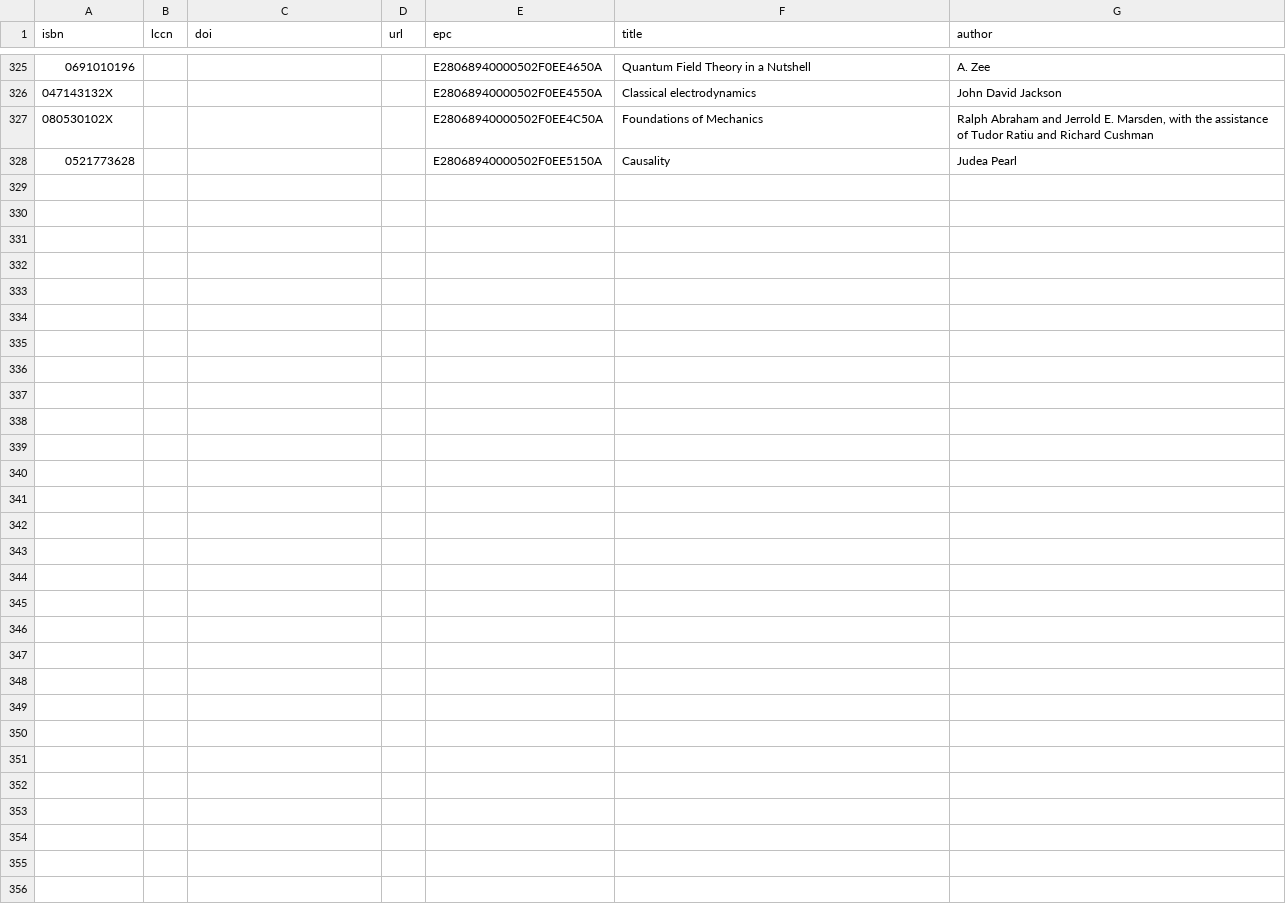
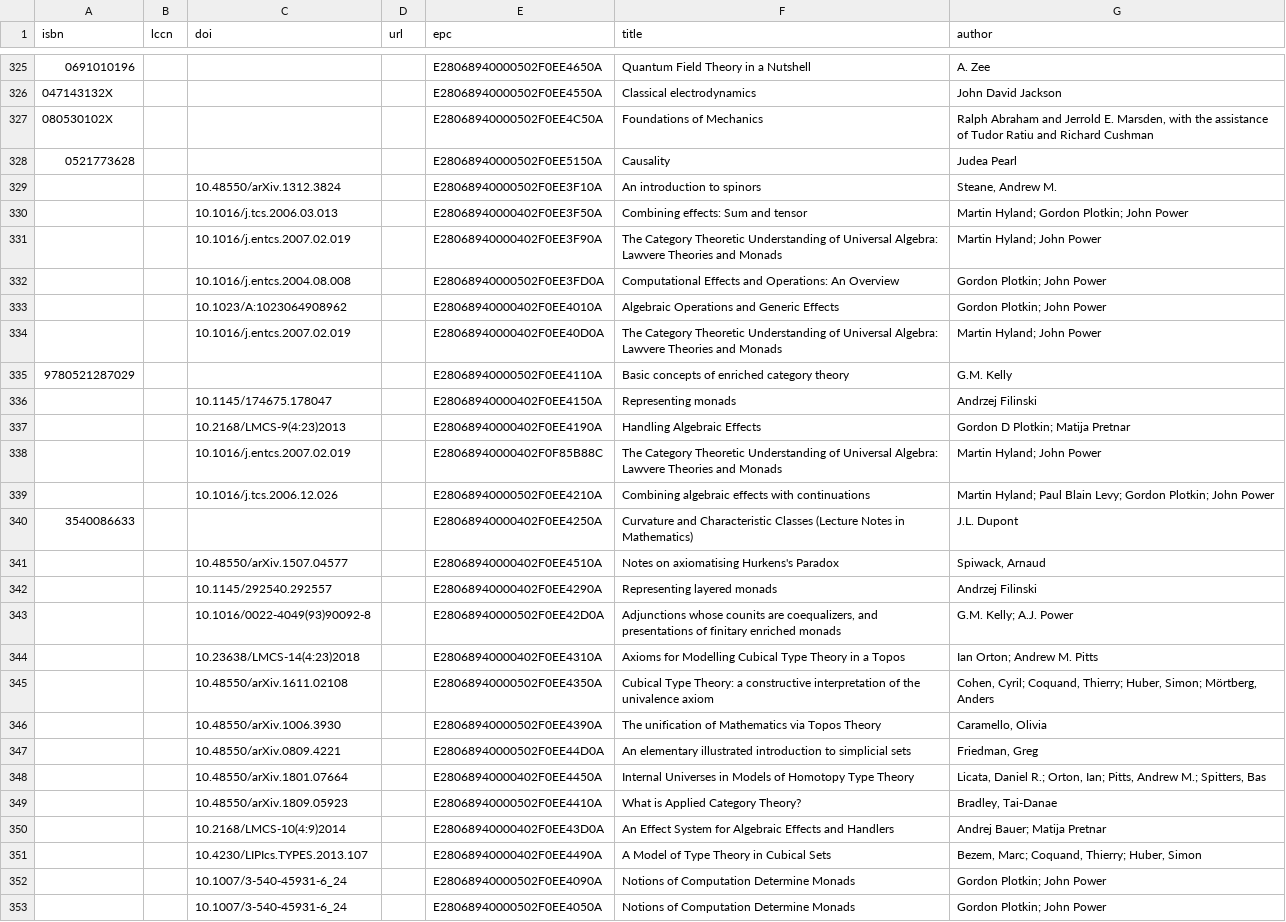
Before and after one commit to smoofra/catalog, a CSV file: catalog.csv, drawn as a sheet; only a part is shown, gaps mark what is left out; the diff names each change by its address in the sheet, - before the commit and + after, or states it on an @@ line.

Commit message:
added a bunch of papers

```diff
--- a/catalog.csv
+++ b/catalog.csv
+row 329:  |  | 10.48550/arXiv.1312.3824 |  | E28068940000502F0EE3F10A | An introduction to spinors | Steane, Andrew M.
+row 330:  |  | 10.1016/j.tcs.2006.03.013 |  | E28068940000402F0EE3F50A | Combining effects: Sum and tensor | Martin Hyland; Gordon Plotkin; John Power
+row 331:  |  | 10.1016/j.entcs.2007.02.019 |  | E28068940000402F0EE3F90A | The Category Theoretic Understanding of Universal Algebra: Lawvere Theories and Monads | Martin Hyland; John Power
+row 332:  |  | 10.1016/j.entcs.2004.08.008 |  | E28068940000502F0EE3FD0A | Computational Effects and Operations: An Overview | Gordon Plotkin; John Power
+row 333:  |  | 10.1023/A:1023064908962 |  | E28068940000402F0EE4010A | Algebraic Operations and Generic Effects | Gordon Plotkin; John Power
+row 334:  |  | 10.1016/j.entcs.2007.02.019 |  | E28068940000402F0EE40D0A | The Category Theoretic Understanding of Universal Algebra: Lawvere Theories and Monads | Martin Hyland; John Power
+row 335: 9780521287029 |  |  |  | E28068940000502F0EE4110A | Basic concepts of enriched category theory | G.M. Kelly
+row 336:  |  | 10.1145/174675.178047 |  | E28068940000402F0EE4150A | Representing monads | Andrzej Filinski
+row 337:  |  | 10.2168/LMCS-9(4:23)2013 |  | E28068940000402F0EE4190A | Handling Algebraic Effects | Gordon D Plotkin; Matija Pretnar
+row 338:  |  | 10.1016/j.entcs.2007.02.019 |  | E28068940000402F0F85B88C | The Category Theoretic Understanding of Universal Algebra: Lawvere Theories and Monads | Martin Hyland; John Power
+row 339:  |  | 10.1016/j.tcs.2006.12.026 |  | E28068940000502F0EE4210A | Combining algebraic effects with continuations | Martin Hyland; Paul Blain Levy; Gordon Plotkin; John Power
+row 340: 3540086633 |  |  |  | E28068940000402F0EE4250A | Curvature and Characteristic Classes (Lecture Notes in Mathematics) | J.L. Dupont
+row 341:  |  | 10.48550/arXiv.1507.04577 |  | E28068940000402F0EE4510A | Notes on axiomatising Hurkens's Paradox | Spiwack, Arnaud
+row 342:  |  | 10.1145/292540.292557 |  | E28068940000402F0EE4290A | Representing layered monads | Andrzej Filinski
+row 343:  |  | 10.1016/0022-4049(93)90092-8 |  | E28068940000502F0EE42D0A | Adjunctions whose counits are coequalizers, and presentations of finitary enriched monads | G.M. Kelly; A.J. Power
+row 344:  |  | 10.23638/LMCS-14(4:23)2018 |  | E28068940000402F0EE4310A | Axioms for Modelling Cubical Type Theory in a Topos | Ian Orton; Andrew M. Pitts
+row 345:  |  | 10.48550/arXiv.1611.02108 |  | E28068940000502F0EE4350A | Cubical Type Theory: a constructive interpretation of the univalence axiom | Cohen, Cyril; Coquand, Thierry; Huber, Simon; Mörtberg, Anders
+row 346:  |  | 10.48550/arXiv.1006.3930 |  | E28068940000502F0EE4390A | The unification of Mathematics via Topos Theory | Caramello, Olivia
+row 347:  |  | 10.48550/arXiv.0809.4221 |  | E28068940000502F0EE44D0A | An elementary illustrated introduction to simplicial sets | Friedman, Greg
+row 348:  |  | 10.48550/arXiv.1801.07664 |  | E28068940000402F0EE4450A | Internal Universes in Models of Homotopy Type Theory | Licata, Daniel R.; Orton, Ian; Pitts, Andrew M.; Spitters, Bas
+row 349:  |  | 10.48550/arXiv.1809.05923 |  | E28068940000502F0EE4410A | What is Applied Category Theory? | Bradley, Tai-Danae
+row 350:  |  | 10.2168/LMCS-10(4:9)2014 |  | E28068940000402F0EE43D0A | An Effect System for Algebraic Effects and Handlers | Andrej Bauer; Matija Pretnar
+row 351:  |  | 10.4230/LIPIcs.TYPES.2013.107 |  | E28068940000402F0EE4490A | A Model of Type Theory in Cubical Sets | Bezem, Marc; Coquand, Thierry; Huber, Simon
+row 352:  |  | 10.1007/3-540-45931-6_24 |  | E28068940000502F0EE4090A | Notions of Computation Determine Monads | Gordon Plotkin; John Power
+row 353:  |  | 10.1007/3-540-45931-6_24 |  | E28068940000502F0EE4050A | Notions of Computation Determine Monads | Gordon Plotkin; John Power
```
